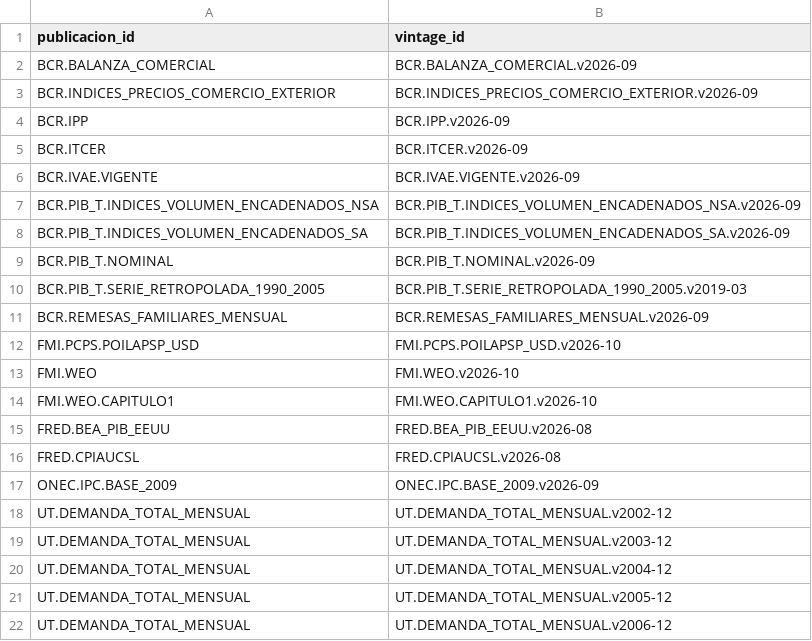
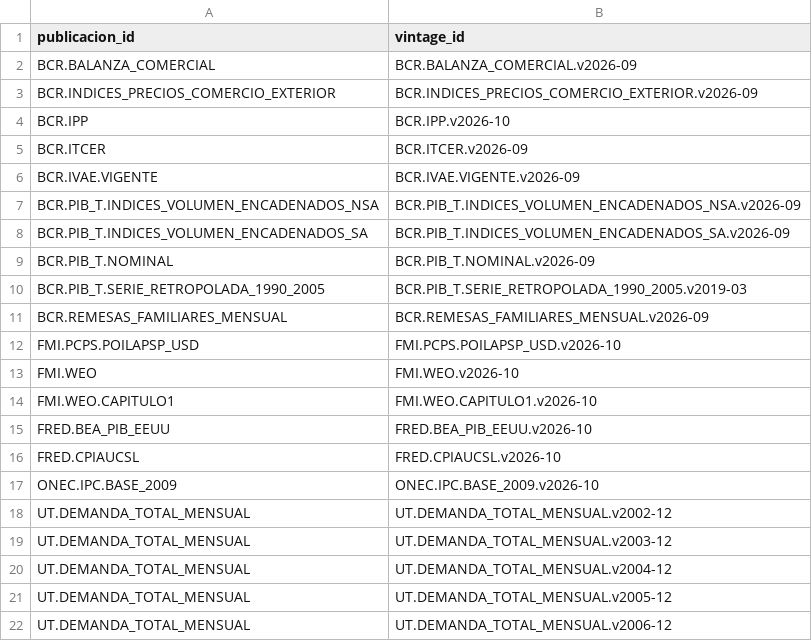
Before and after one commit to hsssst00/SIE-el-salvador, a CSV file: doc/metodologia/corte_fase6.csv, drawn as a sheet; only a part is shown.

```diff
--- a/doc/metodologia/corte_fase6.csv
+++ b/doc/metodologia/corte_fase6.csv
@@ -3,3 +3,3 @@ BCR.BALANZA_COMERCIAL,BCR.BALANZA_COMERCIAL.v2026-09
 BCR.INDICES_PRECIOS_COMERCIO_EXTERIOR,BCR.INDICES_PRECIOS_COMERCIO_EXTERIOR.v2026-09
-BCR.IPP,BCR.IPP.v2026-09
+BCR.IPP,BCR.IPP.v2026-10
 BCR.ITCER,BCR.ITCER.v2026-09
@@ -14,5 +14,5 @@ FMI.WEO,FMI.WEO.v2026-10
 FMI.WEO.CAPITULO1,FMI.WEO.CAPITULO1.v2026-10
-FRED.BEA_PIB_EEUU,FRED.BEA_PIB_EEUU.v2026-08
-FRED.CPIAUCSL,FRED.CPIAUCSL.v2026-08
-ONEC.IPC.BASE_2009,ONEC.IPC.BASE_2009.v2026-09
+FRED.BEA_PIB_EEUU,FRED.BEA_PIB_EEUU.v2026-10
+FRED.CPIAUCSL,FRED.CPIAUCSL.v2026-10
+ONEC.IPC.BASE_2009,ONEC.IPC.BASE_2009.v2026-10
 UT.DEMANDA_TOTAL_MENSUAL,UT.DEMANDA_TOTAL_MENSUAL.v2002-12
```
Also changed, not shown: catalogos/08_vintages.csv, data/L0_raw/manifiesto.csv, 3 other files.
